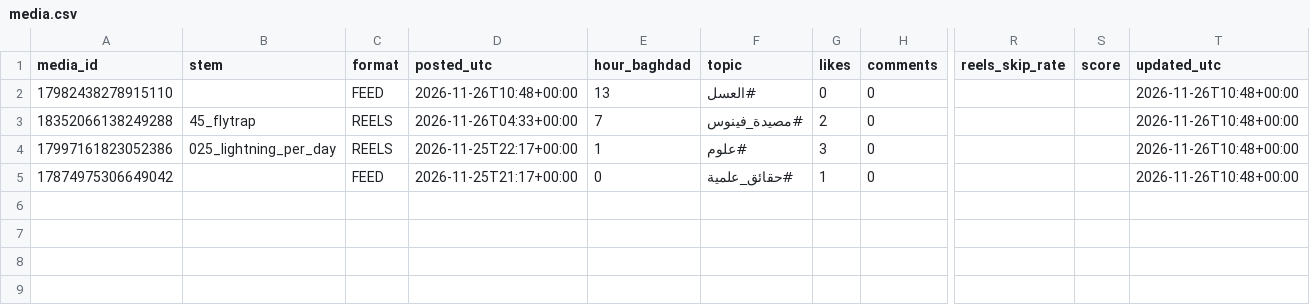
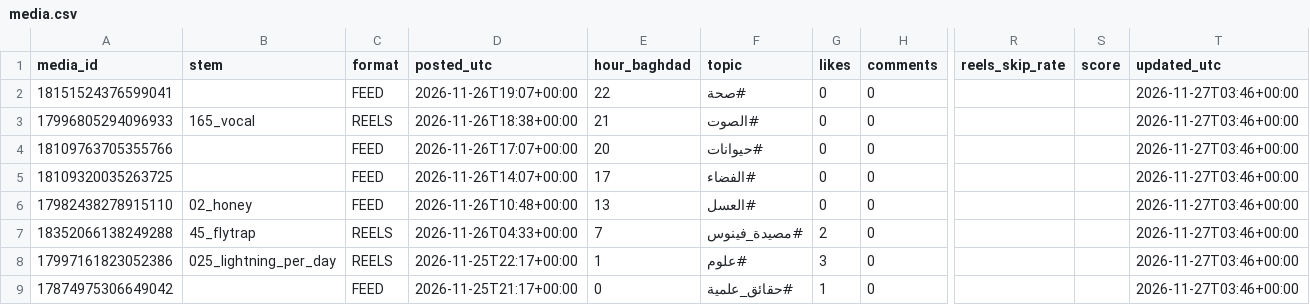
Before and after one commit to sarmadiq9090-coder/did-you-know-posts, a CSV file: media.csv, drawn as a sheet; only a part is shown, gaps mark what is left out; addresses are those after the commit; rows hold the shown columns only; the diff names each change by its address in the sheet, - before the commit and + after, or states it on an @@ line.

```diff
--- a/media.csv
+++ b/media.csv
+row 2: 18151524376599041 |  | FEED | 2026-11-26T19:07+00:00 | 22 | #صحة | 0 | 0 |  |  | 2026-11-27T03:46+00:00
+row 3: 17996805294096933 | 165_vocal | REELS | 2026-11-26T18:38+00:00 | 21 | #الصوت | 0 | 0 |  |  | 2026-11-27T03:46+00:00
+row 4: 18109763705355766 |  | FEED | 2026-11-26T17:07+00:00 | 20 | #حيوانات | 0 | 0 |  |  | 2026-11-27T03:46+00:00
+row 5: 18109320035263725 |  | FEED | 2026-11-26T14:07+00:00 | 17 | #الفضاء | 0 | 0 |  |  | 2026-11-27T03:46+00:00
-B6 (stem): (empty)
+B6 (stem): 02_honey
-T6:T9 (updated_utc): 2026-11-26T10:48+00:00
+T6:T9 (updated_utc): 2026-11-27T03:46+00:00
```
Also changed, not shown: 2 other files.
